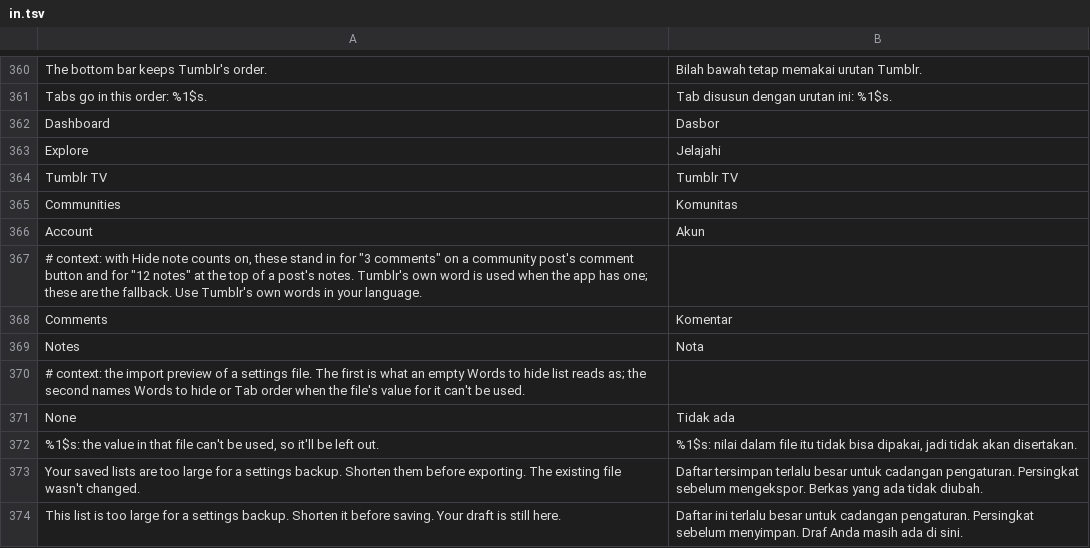
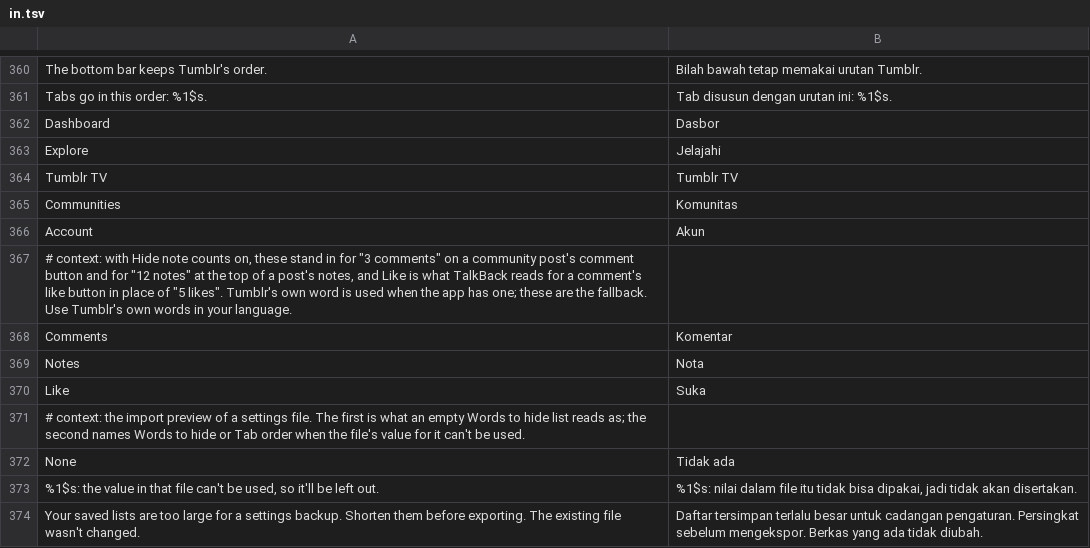
Before and after one commit to SysAdminDoc/HushTumblr, a TSV file: extensions/shared/library/src/main/l10n/in.tsv, drawn as a sheet; only a part is shown, gaps mark what is left out; the shorter side is filled out with more unchanged rows.

```diff
--- a/extensions/shared/library/src/main/l10n/in.tsv
+++ b/extensions/shared/library/src/main/l10n/in.tsv
@@ -366,5 +366,6 @@ Communities	Komunitas
 Account	Akun
-# context: with Hide note counts on, these stand in for "3 comments" on a community post's comment button and for "12 notes" at the top of a post's notes. Tumblr's own word is used when the app has one; these are the fallback. Use Tumblr's own words in your language.
+# context: with Hide note counts on, these stand in for "3 comments" on a community post's comment button and for "12 notes" at the top of a post's notes, and Like is what TalkBack reads for a comment's like button in place of "5 likes". Tumblr's own word is used when the app has one; these are the fallback. Use Tumblr's own words in your language.
 Comments	Komentar
 Notes	Nota
+Like	Suka
 # context: the import preview of a settings file. The first is what an empty Words to hide list reads as; the second names Words to hide or Tab order when the file's value for it can't be used.
```
Also changed, not shown: extensions/shared/library/src/main/l10n/de.tsv, extensions/shared/library/src/main/l10n/es.tsv, 12 other files.
